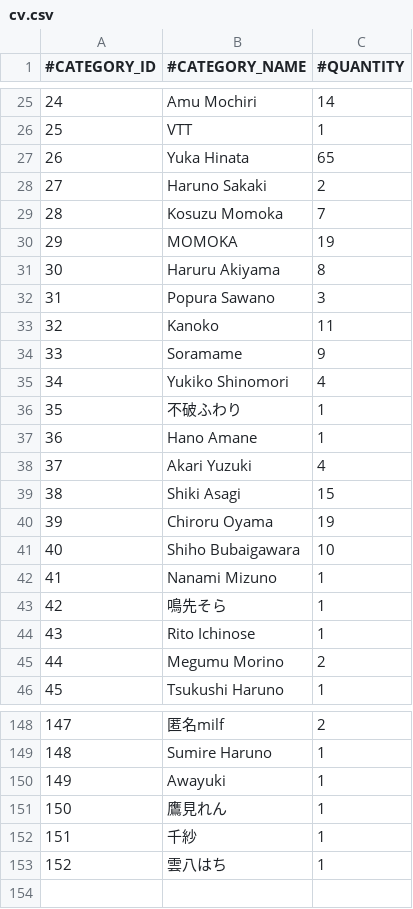
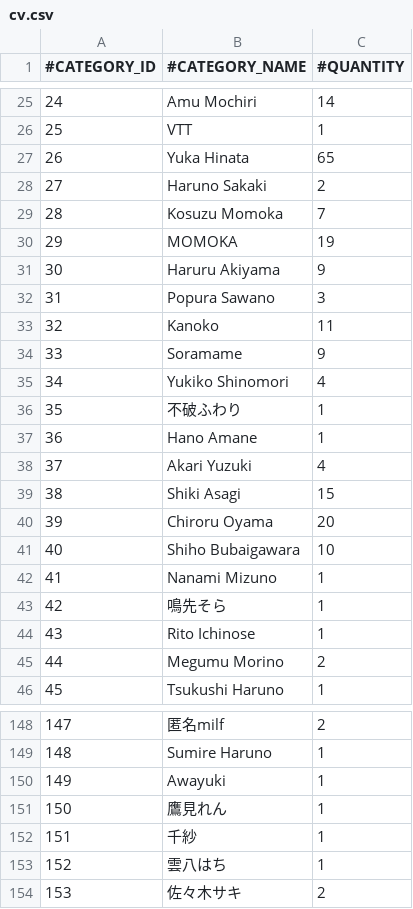
Before and after one commit to nguyenHoangDung0504/na-v3, a CSV file: @resources/databases/s1/cv.csv, drawn as a sheet; only a part is shown, gaps mark what is left out.

```diff
--- a/@resources/databases/s1/cv.csv
+++ b/@resources/databases/s1/cv.csv
@@ -30,3 +30,3 @@
 29,MOMOKA,19
-30,Haruru Akiyama,8
+30,Haruru Akiyama,9
 31,Popura Sawano,3
@@ -39,3 +39,3 @@
 38,Shiki Asagi,15
-39,Chiroru Oyama,19
+39,Chiroru Oyama,20
 40,Shiho Bubaigawara,10
@@ -153 +153,2 @@
 152,雲八はち,1
+153,佐々木サキ,2
```
Also changed, not shown: @resources/databases/s1/prefix.csv, @resources/databases/s1/tag.csv, 13 other files.
